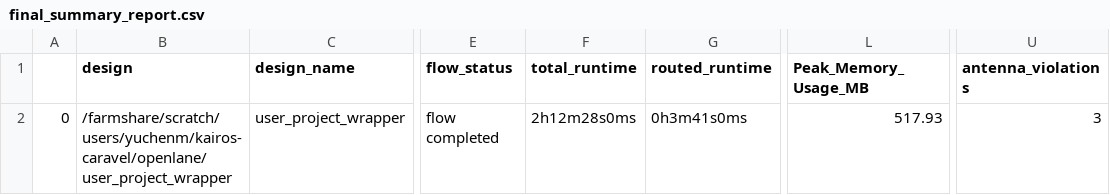
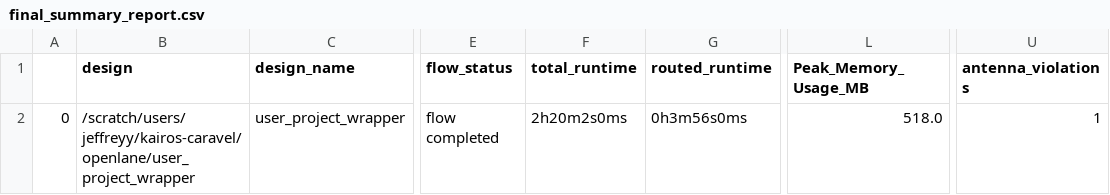
Before and after one commit to yuchen-mei/kairos-caravel, a CSV file: signoff/user_project_wrapper/final_summary_report.csv, drawn as a sheet; only a part is shown, gaps mark what is left out; the diff names each change by its address in the sheet, - before the commit and + after, or states it on an @@ line.

Commit message:
User project wrapper with caravel STA clean.

```diff
--- a/signoff/user_project_wrapper/final_summary_report.csv
+++ b/signoff/user_project_wrapper/final_summary_report.csv
-B2 (design): /farmshare/scratch/users/yuchenm/kairos-caravel/openlane/user_project_wrapper
+B2 (design): /scratch/users/jeffreyy/kairos-caravel/openlane/user_project_wrapper
-F2 (total_runtime): 2h12m28s0ms
+F2 (total_runtime): 2h20m2s0ms
-G2 (routed_runtime): 0h3m41s0ms
+G2 (routed_runtime): 0h3m56s0ms
-L2 (Peak_Memory_Usage_MB): 517.93
+L2 (Peak_Memory_Usage_MB): 518.0
-U2 (antenna_violations): 3
+U2 (antenna_violations): 1
```
Also changed, not shown: 17 other files.
